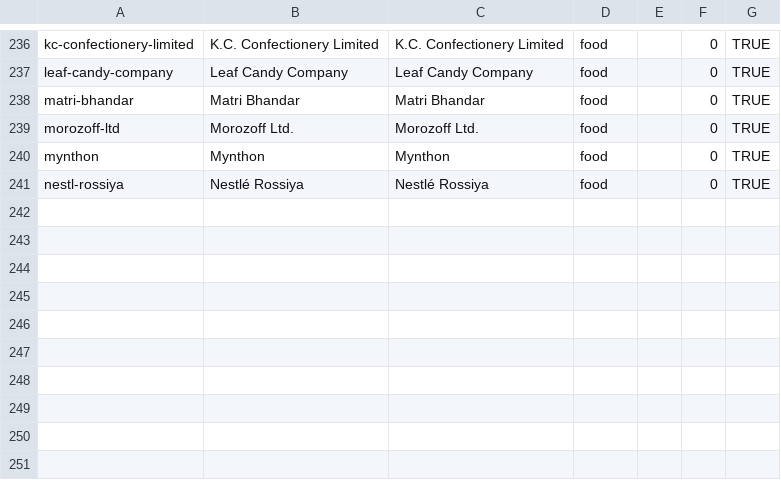
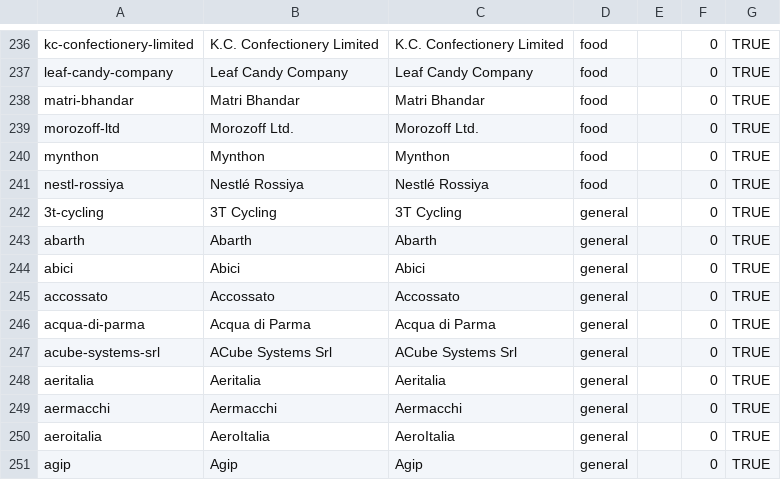
Before and after one commit to wqf2956041-star/pinpai-ai-in, a CSV file: master.csv, drawn as a sheet; only a part is shown, gaps mark what is left out.

Commit message:
batch add 10 brands: 3T Cycling, Abarth, Abici, Accossato, Acqua di Parma, ACube Systems Srl, Aeritalia, Aermacchi, AeroItalia, Agip

```diff
--- a/master.csv
+++ b/master.csv
@@ -241 +241,11 @@ mynthon|Mynthon|Mynthon|food||0|TRUE
 nestl-rossiya|Nestlé Rossiya|Nestlé Rossiya|food||0|TRUE
+3t-cycling|3T Cycling|3T Cycling|general||0|TRUE
+abarth|Abarth|Abarth|general||0|TRUE
+abici|Abici|Abici|general||0|TRUE
+accossato|Accossato|Accossato|general||0|TRUE
+acqua-di-parma|Acqua di Parma|Acqua di Parma|general||0|TRUE
+acube-systems-srl|ACube Systems Srl|ACube Systems Srl|general||0|TRUE
+aeritalia|Aeritalia|Aeritalia|general||0|TRUE
+aermacchi|Aermacchi|Aermacchi|general||0|TRUE
+aeroitalia|AeroItalia|AeroItalia|general||0|TRUE
+agip|Agip|Agip|general||0|TRUE
```
Also changed, not shown: 25 other files.
